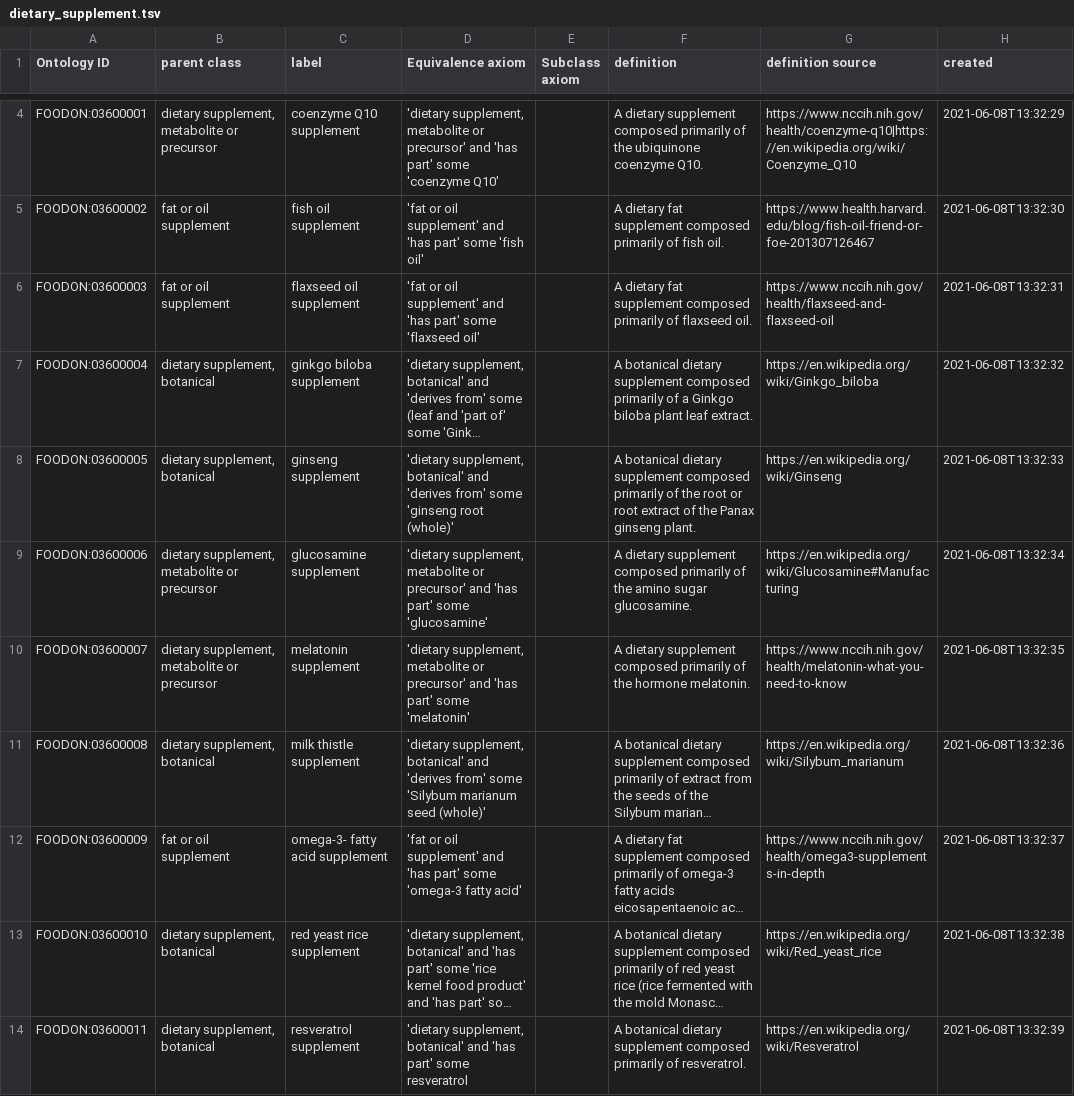
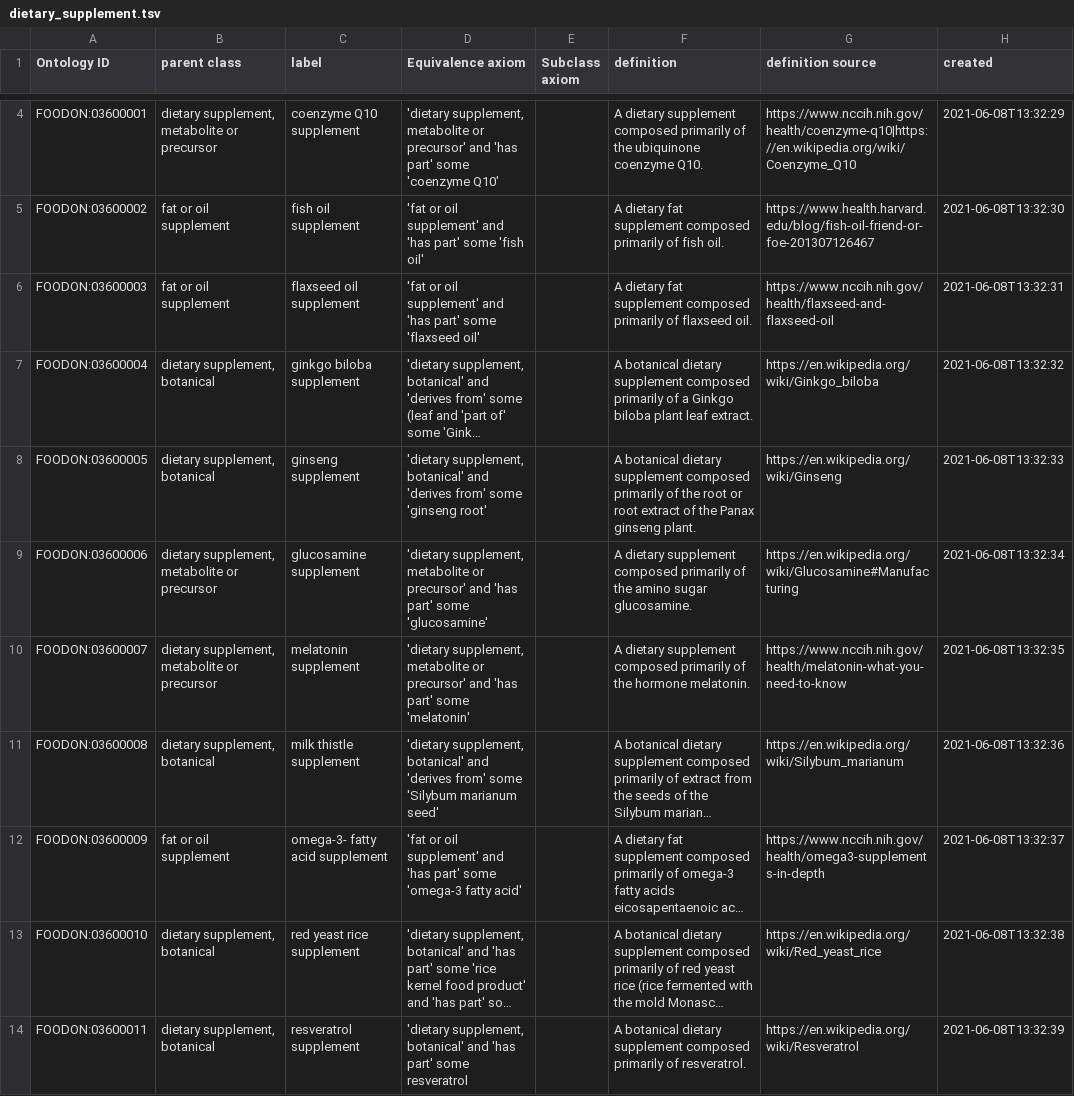
Before and after one commit to FoodOntology/foodon, a TSV file: src/ontology/imports/robot/dietary_supplement.tsv, drawn as a sheet; only a part is shown, gaps mark what is left out; long unchanged cells end in …; the diff covers the shown part only; the diff names each change by its address in the sheet, - before the commit and + after, or states it on an @@ line.

```diff
--- a/src/ontology/imports/robot/dietary_supplement.tsv
+++ b/src/ontology/imports/robot/dietary_supplement.tsv
-D8 (Equivalence axiom): …some 'ginseng root (whole)'
+D8 (Equivalence axiom): …some 'ginseng root'
-D11 (Equivalence axiom): …'Silybum marianum seed (whole)'
+D11 (Equivalence axiom): …'Silybum marianum seed'
```
Also changed, not shown: 4 edited cells elsewhere in this file, src/ontology/imports/robot/animals.tsv, src/ontology/imports/robot/process.tsv, 21 other files.
